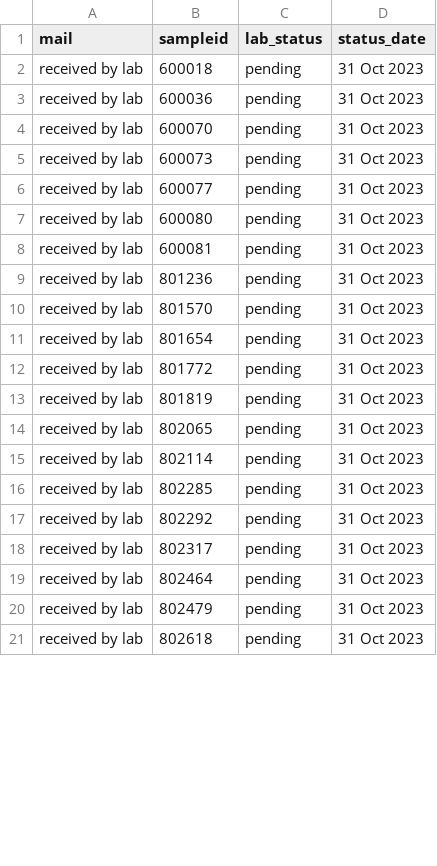
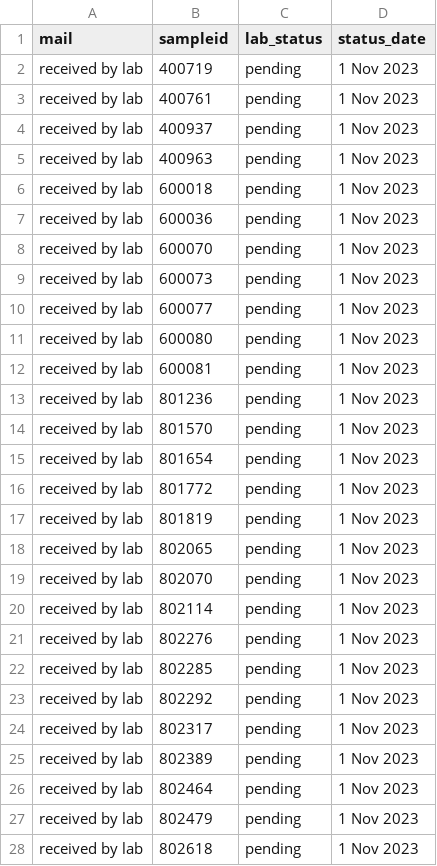
Before and after one commit to opioiddatalab/drugchecking, a CSV file: status/pending.csv, drawn as a sheet; only a part is shown; the diff covers the shown part only.

Commit message:
Pending update

```diff
--- a/status/pending.csv
+++ b/status/pending.csv
@@ -1,21 +1,28 @@
 mail,sampleid,lab_status,status_date
-"received by lab","600018","pending","31 Oct 2023"
-"received by lab","600036","pending","31 Oct 2023"
-"received by lab","600070","pending","31 Oct 2023"
-"received by lab","600073","pending","31 Oct 2023"
-"received by lab","600077","pending","31 Oct 2023"
-"received by lab","600080","pending","31 Oct 2023"
-"received by lab","600081","pending","31 Oct 2023"
-"received by lab","801236","pending","31 Oct 2023"
-"received by lab","801570","pending","31 Oct 2023"
-"received by lab","801654","pending","31 Oct 2023"
-"received by lab","801772","pending","31 Oct 2023"
-"received by lab","801819","pending","31 Oct 2023"
-"received by lab","802065","pending","31 Oct 2023"
-"received by lab","802114","pending","31 Oct 2023"
-"received by lab","802285","pending","31 Oct 2023"
-"received by lab","802292","pending","31 Oct 2023"
-"received by lab","802317","pending","31 Oct 2023"
-"received by lab","802464","pending","31 Oct 2023"
-"received by lab","802479","pending","31 Oct 2023"
-"received by lab","802618","pending","31 Oct 2023"
+"received by lab","400719","pending"," 1 Nov 2023"
+"received by lab","400761","pending"," 1 Nov 2023"
+"received by lab","400937","pending"," 1 Nov 2023"
+"received by lab","400963","pending"," 1 Nov 2023"
+"received by lab","600018","pending"," 1 Nov 2023"
+"received by lab","600036","pending"," 1 Nov 2023"
+"received by lab","600070","pending"," 1 Nov 2023"
+"received by lab","600073","pending"," 1 Nov 2023"
+"received by lab","600077","pending"," 1 Nov 2023"
+"received by lab","600080","pending"," 1 Nov 2023"
+"received by lab","600081","pending"," 1 Nov 2023"
+"received by lab","801236","pending"," 1 Nov 2023"
+"received by lab","801570","pending"," 1 Nov 2023"
+"received by lab","801654","pending"," 1 Nov 2023"
+"received by lab","801772","pending"," 1 Nov 2023"
+"received by lab","801819","pending"," 1 Nov 2023"
+"received by lab","802065","pending"," 1 Nov 2023"
+"received by lab","802070","pending"," 1 Nov 2023"
+"received by lab","802114","pending"," 1 Nov 2023"
+"received by lab","802276","pending"," 1 Nov 2023"
+"received by lab","802285","pending"," 1 Nov 2023"
+"received by lab","802292","pending"," 1 Nov 2023"
+"received by lab","802317","pending"," 1 Nov 2023"
+"received by lab","802389","pending"," 1 Nov 2023"
+"received by lab","802464","pending"," 1 Nov 2023"
+"received by lab","802479","pending"," 1 Nov 2023"
+"received by lab","802618","pending"," 1 Nov 2023"
```
Also changed, not shown: 12 added rows and 8 edited cells elsewhere in this file.
